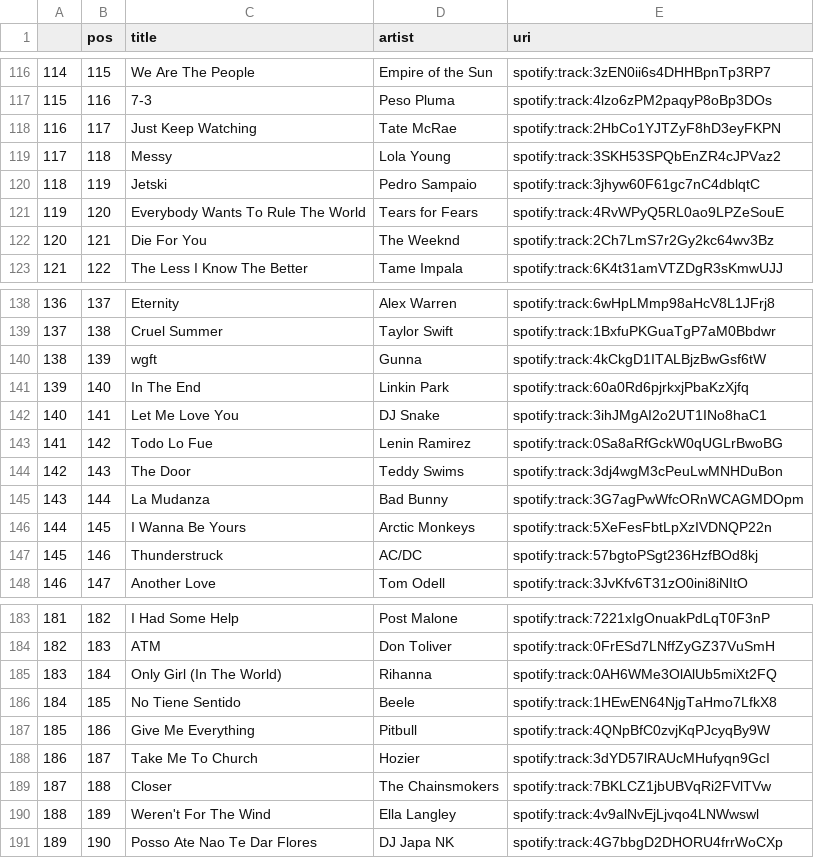
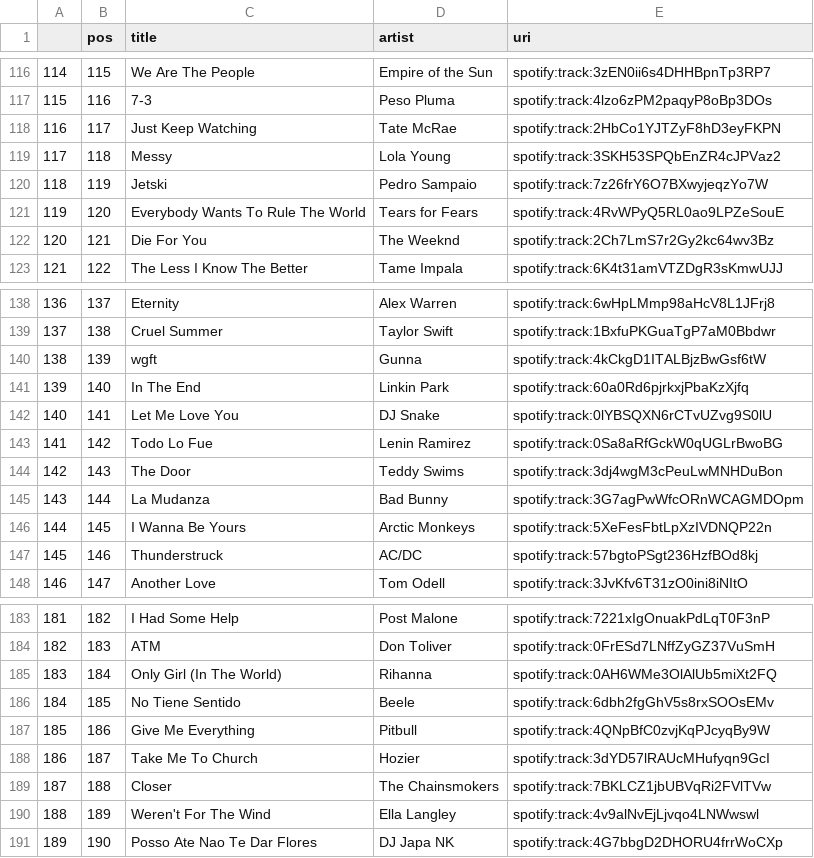
Before and after one commit to kurczakooo/top-playlists-maker, a CSV file: src/data/top_200_global.csv, drawn as a sheet; only a part is shown, gaps mark what is left out.

```diff
--- a/src/data/top_200_global.csv
+++ b/src/data/top_200_global.csv
@@ -119,3 +119,3 @@
 117,118,Messy,Lola Young,spotify:track:3SKH53SPQbEnZR4cJPVaz2
-118,119,Jetski,Pedro Sampaio,spotify:track:3jhyw60F61gc7nC4dblqtC
+118,119,Jetski,Pedro Sampaio,spotify:track:7z26frY6O7BXwyjeqzYo7W
 119,120,Everybody Wants To Rule The World,Tears for Fears,spotify:track:4RvWPyQ5RL0ao9LPZeSouE
@@ -141,3 +141,3 @@
 139,140,In The End,Linkin Park,spotify:track:60a0Rd6pjrkxjPbaKzXjfq
-140,141,Let Me Love You,DJ Snake,spotify:track:3ihJMgAI2o2UT1INo8haC1
+140,141,Let Me Love You,DJ Snake,spotify:track:0lYBSQXN6rCTvUZvg9S0lU
 141,142,Todo Lo Fue,Lenin Ramirez,spotify:track:0Sa8aRfGckW0qUGLrBwoBG
@@ -185,3 +185,3 @@
 183,184,Only Girl (In The World),Rihanna,spotify:track:0AH6WMe3OlAlUb5miXt2FQ
-184,185,No Tiene Sentido,Beele,spotify:track:1HEwEN64NjgTaHmo7LfkX8
+184,185,No Tiene Sentido,Beele,spotify:track:6dbh2fgGhV5s8rxSOOsEMv
 185,186,Give Me Everything,Pitbull,spotify:track:4QNpBfC0zvjKqPJcyqBy9W
```
Also changed, not shown: src/data/follower_count.csv, 9 other files.
